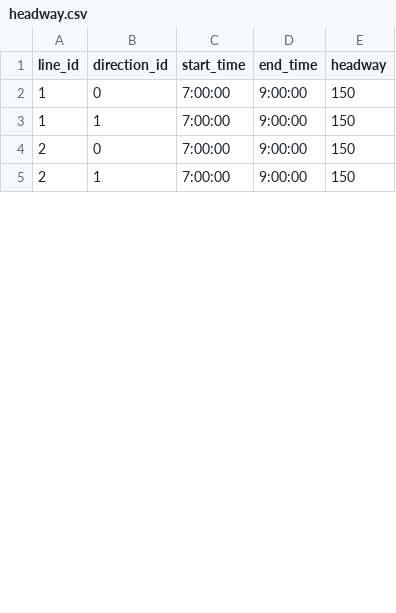
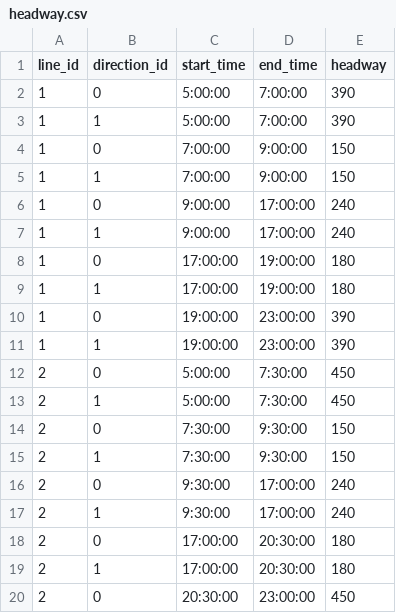
Before and after one commit to tyg84/Transit-Inflow-Control, a CSV file: data/headway.csv, drawn as a sheet; only a part is shown; the diff covers the shown part only.

```diff
--- a/data/headway.csv
+++ b/data/headway.csv
@@ -1,5 +1,20 @@
 line_id,direction_id,start_time,end_time,headway
+1,0,5:00:00,7:00:00,390
+1,1,5:00:00,7:00:00,390
 1,0,7:00:00,9:00:00,150
 1,1,7:00:00,9:00:00,150
-2,0,7:00:00,9:00:00,150
-2,1,7:00:00,9:00:00,150
+1,0,9:00:00,17:00:00,240
+1,1,9:00:00,17:00:00,240
+1,0,17:00:00,19:00:00,180
+1,1,17:00:00,19:00:00,180
+1,0,19:00:00,23:00:00,390
+1,1,19:00:00,23:00:00,390
+2,0,5:00:00,7:30:00,450
+2,1,5:00:00,7:30:00,450
+2,0,7:30:00,9:30:00,150
+2,1,7:30:00,9:30:00,150
+2,0,9:30:00,17:00:00,240
+2,1,9:30:00,17:00:00,240
+2,0,17:00:00,20:30:00,180
+2,1,17:00:00,20:30:00,180
+2,0,20:30:00,23:00:00,450
```
Also changed, not shown: 17 added rows, 2 removed rows and 6 edited cells elsewhere in this file, 2 other files.
